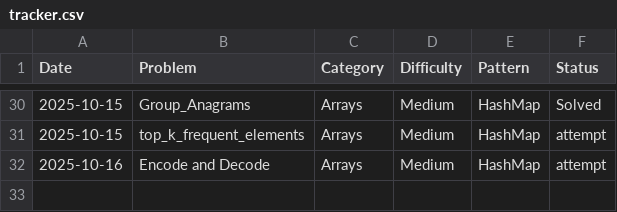
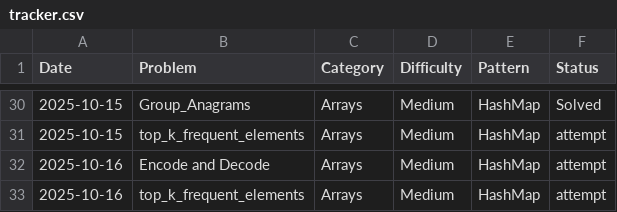
Before and after one commit to freddxworld/leetcode_progress, a CSV file: tracker.csv, drawn as a sheet; only a part is shown, gaps mark what is left out.

Commit message:
[Attempt] Arrays - TopKfreq : still haing trouble wrapping my head around bucket sort {HashMap}

```diff
--- a/tracker.csv
+++ b/tracker.csv
@@ -32 +32,2 @@ Date,Problem,Category,Difficulty,Pattern,Status
 2025-10-16,Encode and Decode,Arrays, Medium,HashMap,attempt
+2025-10-16,top_k_frequent_elements,Arrays,Medium,HashMap,attempt
```
